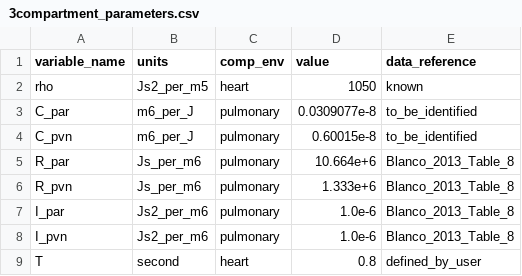
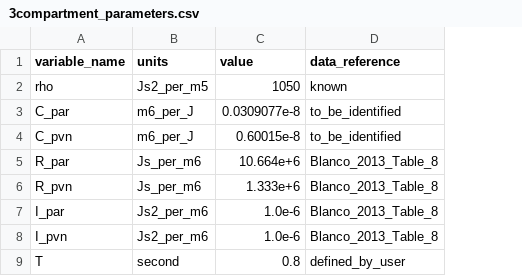
Before and after one commit to FinbarArgus/circulatory_autogen, a CSV file: resources/3compartment_parameters.csv, drawn as a sheet; only a part is shown; the diff names each change by its address in the sheet, - before the commit and + after, or states it on an @@ line.

```diff
--- a/resources/3compartment_parameters.csv
+++ b/resources/3compartment_parameters.csv
-column C (comp_env), rows 2-9: heart | pulmonary | pulmonary | pulmonary | pulmonary | pulmonary | pulmonary | heart
```
Also changed, not shown: resources/simple_physiological_parameters.csv, 16 other files.
